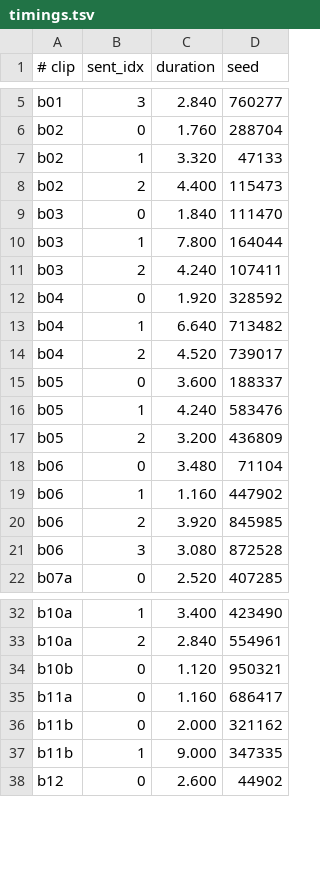
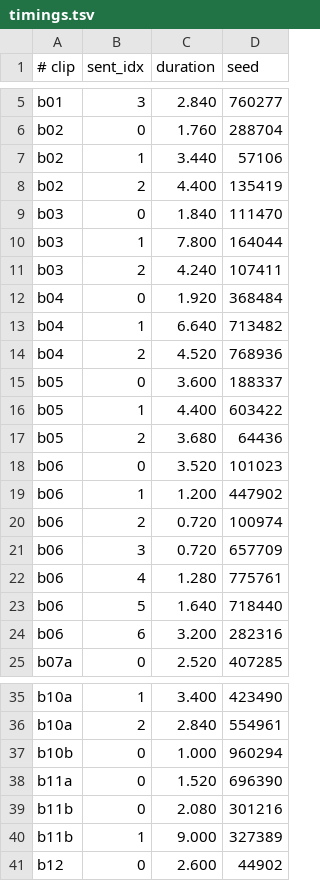
Before and after one commit to pamu512/care-ladder-amazon, a TSV file: docs/demo/vo/chatterbox/timings.tsv, drawn as a sheet; only a part is shown, gaps mark what is left out; the diff covers the shown part only.

```diff
--- a/docs/demo/vo/chatterbox/timings.tsv
+++ b/docs/demo/vo/chatterbox/timings.tsv
@@ -6,4 +6,4 @@ b01	3	2.840	760277
 b02	0	1.760	288704
-b02	1	3.320	47133
-b02	2	4.400	115473
+b02	1	3.440	57106
+b02	2	4.400	135419
 b03	0	1.840	111470
@@ -11,12 +11,15 @@ b03	1	7.800	164044
 b03	2	4.240	107411
-b04	0	1.920	328592
+b04	0	1.920	368484
 b04	1	6.640	713482
-b04	2	4.520	739017
+b04	2	4.520	768936
 b05	0	3.600	188337
-b05	1	4.240	583476
-b05	2	3.200	436809
-b06	0	3.480	71104
-b06	1	1.160	447902
-b06	2	3.920	845985
-b06	3	3.080	872528
+b05	1	4.400	603422
+b05	2	3.680	64436
+b06	0	3.520	101023
+b06	1	1.200	447902
+b06	2	0.720	100974
+b06	3	0.720	657709
+b06	4	1.280	775761
+b06	5	1.640	718440
+b06	6	3.200	282316
 b07a	0	2.520	407285
@@ -33,6 +36,6 @@ b10a	1	3.400	423490
 b10a	2	2.840	554961
-b10b	0	1.120	950321
-b11a	0	1.160	686417
-b11b	0	2.000	321162
-b11b	1	9.000	347335
+b10b	0	1.000	960294
+b11a	0	1.520	696390
+b11b	0	2.080	301216
+b11b	1	9.000	327389
 b12	0	2.600	44902
```
Also changed, not shown: 5 edited cells elsewhere in this file, docs/demo/vo/chatterbox/seeds.tsv, 8 other files.
